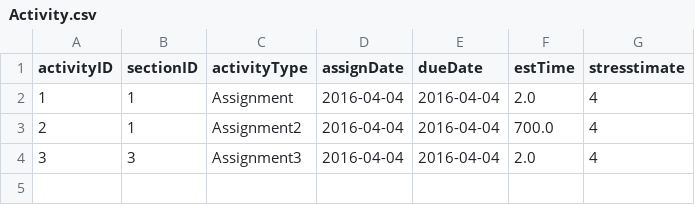
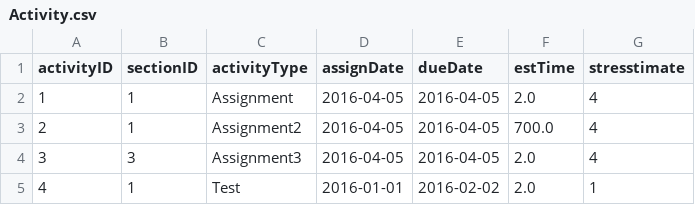
Before and after one commit to DeliciousPie/cst-term-project, a CSV file: public/Activity.csv, drawn as a sheet.

```diff
--- a/public/Activity.csv
+++ b/public/Activity.csv
@@ -1,4 +1,5 @@
 activityID,sectionID,activityType,assignDate,dueDate,estTime,stresstimate
-1,1,Assignment,2016-04-04,2016-04-04,2.0,4
-2,1,Assignment2,2016-04-04,2016-04-04,700.0,4
-3,3,Assignment3,2016-04-04,2016-04-04,2.0,4
+1,1,Assignment,2016-04-05,2016-04-05,2.0,4
+2,1,Assignment2,2016-04-05,2016-04-05,700.0,4
+3,3,Assignment3,2016-04-05,2016-04-05,2.0,4
+4,1,Test,2016-01-01,2016-02-02,2.0,1
```
Also changed, not shown: public/Course.csv, public/Professor.csv, 39 other files.
